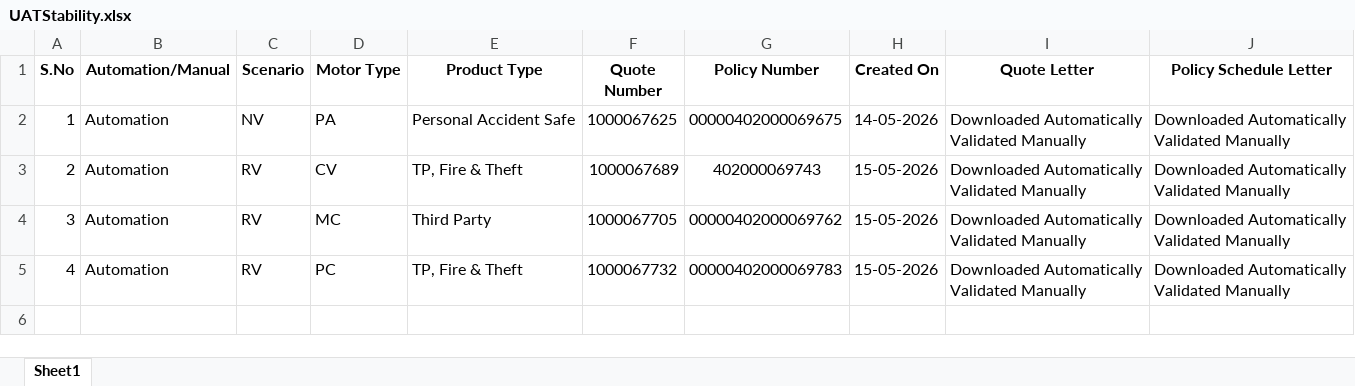
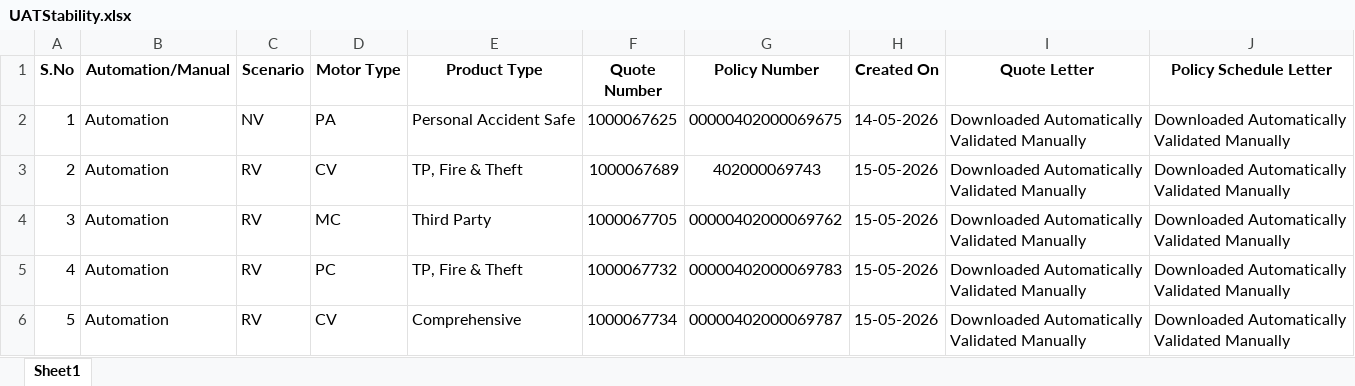
Before and after one commit to BhukyAkash/Automation, an Excel workbook: pages/UATStability.xlsx, sheet Sheet1, drawn as a sheet; values as stored, in another font and other column widths than the file's, no borders; ↵ is a line break in a cell; the diff names each change by its address in the sheet, - before the commit and + after, or states it on an @@ line.

```diff
--- a/pages/UATStability.xlsx (sheet Sheet1)
+++ b/pages/UATStability.xlsx (sheet Sheet1)
+row 6: 5 | Automation | RV | CV | Comprehensive | 1000067734 | 00000402000069787 | 15-05-2026 | Downloaded Automatically ↵ Validated Manually | Downloaded Automatically ↵ Validated Manually
```
Also changed, not shown: 1 other file.
